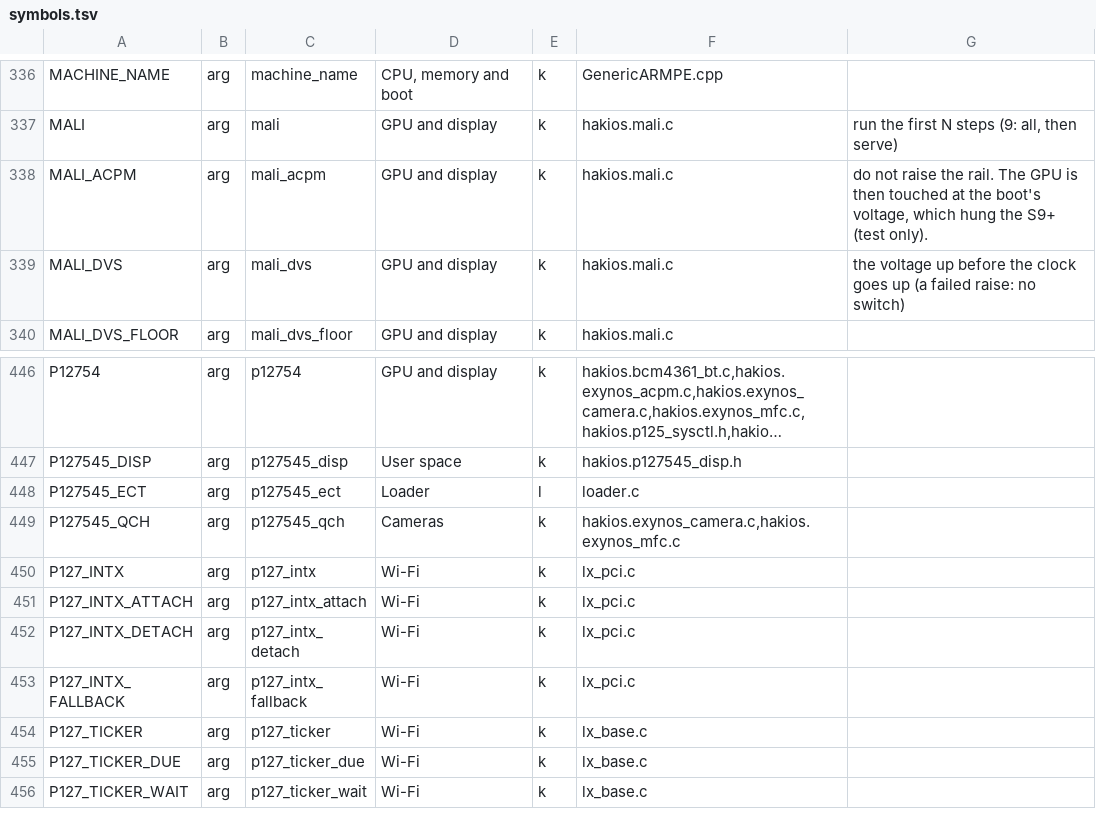
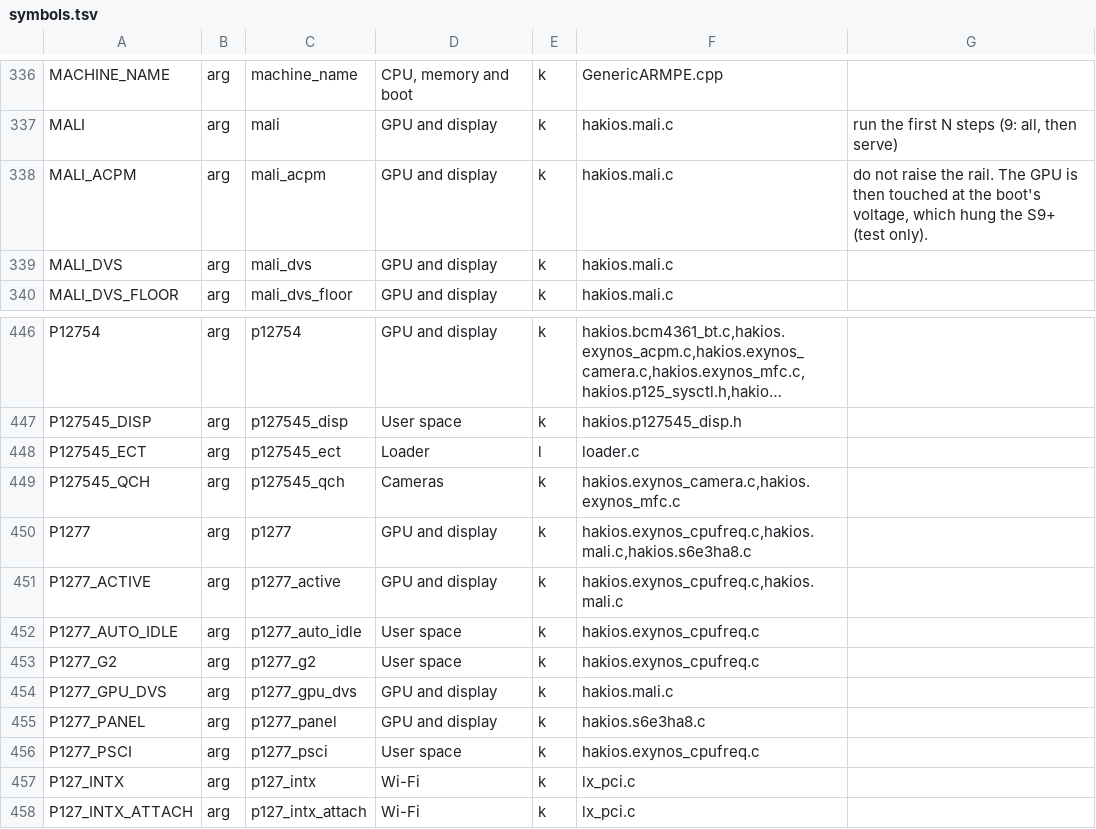
Before and after one commit to trblsg/s-kernel, a TSV file: configs/symbols.tsv, drawn as a sheet; only a part is shown, gaps mark what is left out; the shorter side is filled out with more unchanged rows; long unchanged cells end in ….

```diff
--- a/configs/symbols.tsv
+++ b/configs/symbols.tsv
@@ -338,3 +338,3 @@ MALI	arg	mali	GPU and display	k	hakios.mali.c	run the first N steps (9: all, the
 MALI_ACPM	arg	mali_acpm	GPU and display	k	hakios.mali.c	do not raise the rail. The GPU is then touched at the boot's voltage, which hung the S9+ (test only).
-MALI_DVS	arg	mali_dvs	GPU and display	k	hakios.mali.c	the voltage up before the clock goes up (a failed raise: no switch)
+MALI_DVS	arg	mali_dvs	GPU and display	k	hakios.mali.c	
 MALI_DVS_FLOOR	arg	mali_dvs_floor	GPU and display	k	hakios.mali.c	
@@ -449,2 +449,9 @@ P127545_ECT	arg	p127545_ect	Loader	l	loader.c
 P127545_QCH	arg	p127545_qch	Cameras	k	hakios.exynos_camera.c,hakios.exynos_mfc.c	
+P1277	arg	p1277	GPU and display	k	hakios.exynos_cpufreq.c,hakios.mali.c,hakios.s6e3ha8.c	
+P1277_ACTIVE	arg	p1277_active	GPU and display	k	hakios.exynos_cpufreq.c,hakios.mali.c	
+P1277_AUTO_IDLE	arg	p1277_auto_idle	User space	k	hakios.exynos_cpufreq.c	
+P1277_G2	arg	p1277_g2	User space	k	hakios.exynos_cpufreq.c	
+P1277_GPU_DVS	arg	p1277_gpu_dvs	GPU and display	k	hakios.mali.c	
+P1277_PANEL	arg	p1277_panel	GPU and display	k	hakios.s6e3ha8.c	
+P1277_PSCI	arg	p1277_psci	User space	k	hakios.exynos_cpufreq.c	
 P127_INTX	arg	p127_intx	Wi-Fi	k	lx_pci.c	
```
Also changed, not shown: 25 other files.
